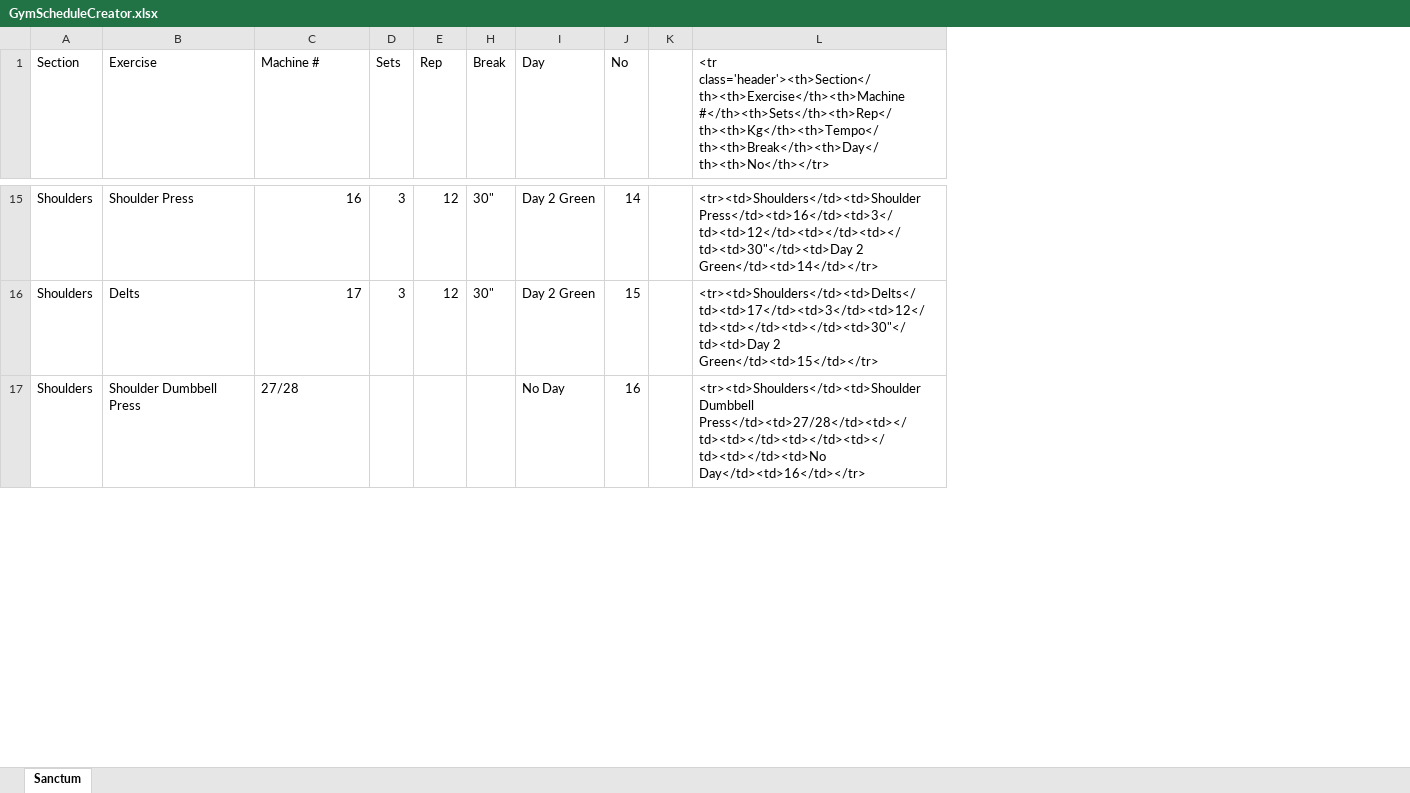
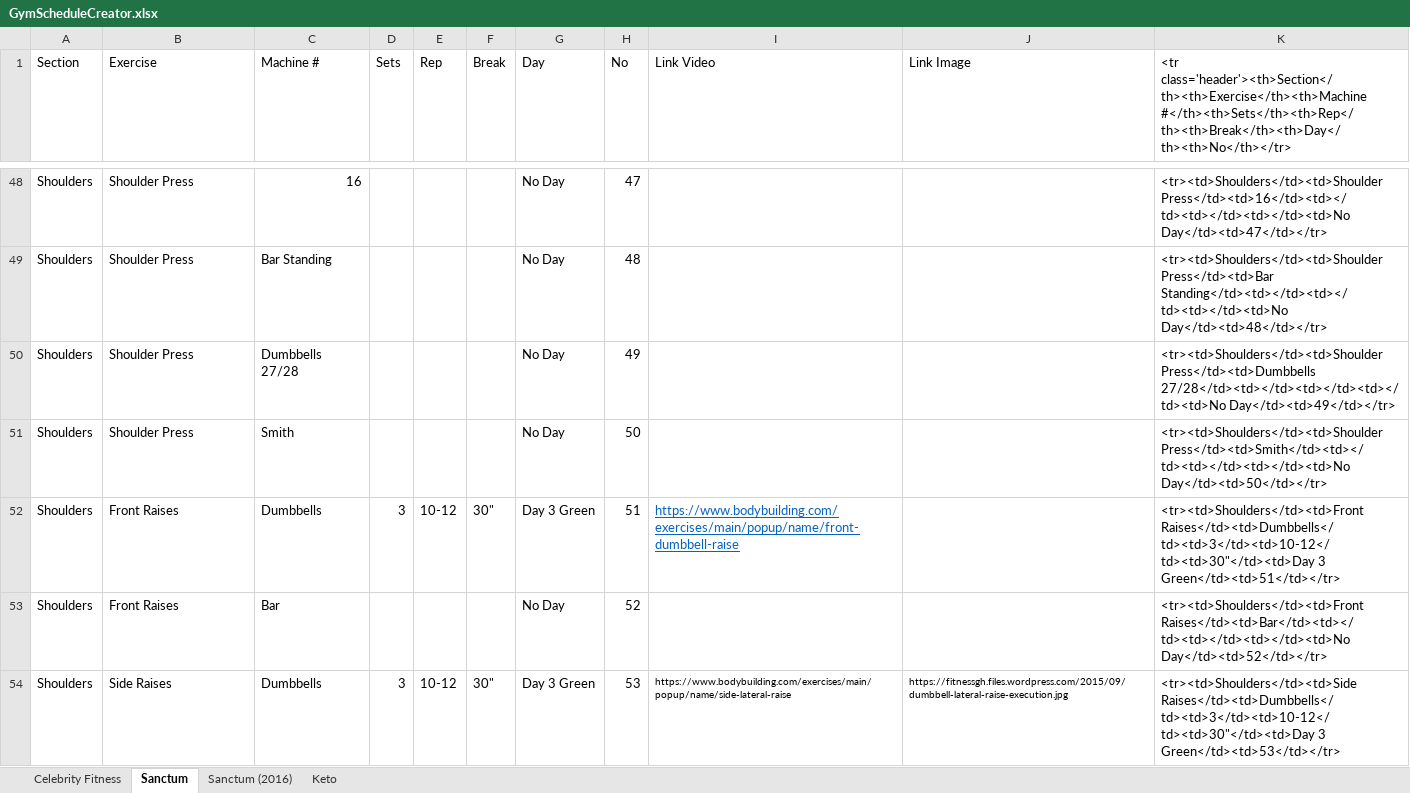
Before and after one commit to arun-ks/GymSchedule, an Excel workbook: GymScheduleCreator.xlsx, sheet Sanctum, drawn as a sheet; only a part is shown, gaps mark what is left out; values as stored, in another font and other column widths than the file's, no borders; removed rows and columns are numbered as before the commit, all else as after; the diff covers the shown part only; the diff names each change by its address in the sheet, - before the commit and + after, or states it on an @@ line.

Commit message:
Celebrity Fitness Schedule Added
Celebrity Fitness Schedule Added

```diff
--- a/GymScheduleCreator.xlsx (sheet Sanctum)
+++ b/GymScheduleCreator.xlsx (sheet Sanctum)
+sheet tab: Celebrity Fitness
+sheet tab: Sanctum (2016)
+sheet tab: Keto
-column K, empty
-column L, row 1: <tr class='header'><th>Section</th><th>Exercise</th><th>Machine #</th><th>Sets</th><th>Rep</th><th>Kg</th><th>Tempo</th><th>Break</th><th>Day</th><th>No</th></tr>; rows 15-17: <tr><td>Shoulders</td><td>Shoulder Press</td><td>16</td><td>3</td><td>12</td><td></td><td></td><td>30"</td><td>Day 2 Green</td><td>14</td></tr> | <tr><td>Shoulders</td><td>Delts</td><td>17</td><td>3</td><td>12</td><td></td><td></td><td>30"</td><td>Day 2 Green</td><td>15</td></tr> | <tr><td>Shoulders</td><td>Shoulder Dumbbell Press</td><td>27/28</td><td></td><td></td><td></td><td></td><td></td><td>No Day</td><td>16</td></tr>
+column I (Link Video), row 52: https://www.bodybuilding.com/exercises/main/popup/name/front-dumbbell-raise
+column J (Link Image), empty
+column K, row 1: <tr class='header'><th>Section</th><th>Exercise</th><th>Machine #</th><th>Sets</th><th>Rep</th><th>Break</th><th>Day</th><th>No</th></tr>; row 48: <tr><td>Shoulders</td><td>Shoulder Press</td><td>16</td><td></td><td></td><td></td><td>No Day</td><td>47</td></tr>; rows 52-53: <tr><td>Shoulders</td><td>Front Raises</td><td>Dumbbells</td><td>3</td><td>10-12</td><td>30"</td><td>Day 3 Green</td><td>51</td></tr> | <tr><td>Shoulders</td><td>Front Raises</td><td>Bar</td><td></td><td></td><td></td><td>No Day</td><td>52</td></tr>
-D48 (Sets): 3
+D48 (Sets): (empty)
-E48 (Rep): 12
+E48 (Rep): (empty)
-F48 (Break): 30"
+F48 (Break): (empty)
-G48 (Day): Day 2 Green
+G48 (Day): No Day
-H48 (No): 14
+H48 (No): 47
+row 49: Shoulders | Shoulder Press | Bar Standing |  |  |  | No Day | 48 |  |  | <tr><td>Shoulders</td><td>Shoulder Press</td><td>Bar Standing</td><td></td><td></td><td></td><td>No Day</td><td>48</td></tr>
+row 50: Shoulders | Shoulder Press | Dumbbells 27/28 |  |  |  | No Day | 49 |  |  | <tr><td>Shoulders</td><td>Shoulder Press</td><td>Dumbbells 27/28</td><td></td><td></td><td></td><td>No Day</td><td>49</td></tr>
+row 51: Shoulders | Shoulder Press | Smith |  |  |  | No Day | 50 |  |  | <tr><td>Shoulders</td><td>Shoulder Press</td><td>Smith</td><td></td><td></td><td></td><td>No Day</td><td>50</td></tr>
-B52 (Exercise): Delts
+B52 (Exercise): Front Raises
-C52 (Machine #): 17
+C52 (Machine #): Dumbbells
-E52 (Rep): 12
+E52 (Rep): 10-12
-G52 (Day): Day 2 Green
+G52 (Day): Day 3 Green
-H52 (No): 15
+H52 (No): 51
-B53 (Exercise): Shoulder Dumbbell Press
+B53 (Exercise): Front Raises
-C53 (Machine #): 27/28
+C53 (Machine #): Bar
-H53 (No): 16
+H53 (No): 52
+row 54: Shoulders | Side Raises | Dumbbells | 3 | 10-12 | 30" | Day 3 Green | 53 | https://www.bodybuilding.com/exercises/main/popup/name/side-lateral-raise | https://fitnessgh.files.wordpress.com/2015/09/dumbbell-lateral-raise-execution.jpg | <tr><td>Shoulders</td><td>Side Raises</td><td>Dumbbells</td><td>3</td><td>10-12</td><td>30"</td><td>Day 3 Green</td><td>53</td></tr>
```
Also changed, not shown: 52 added rows, 32 removed rows and 67 edited cells elsewhere in this sheet, hidden cells.
